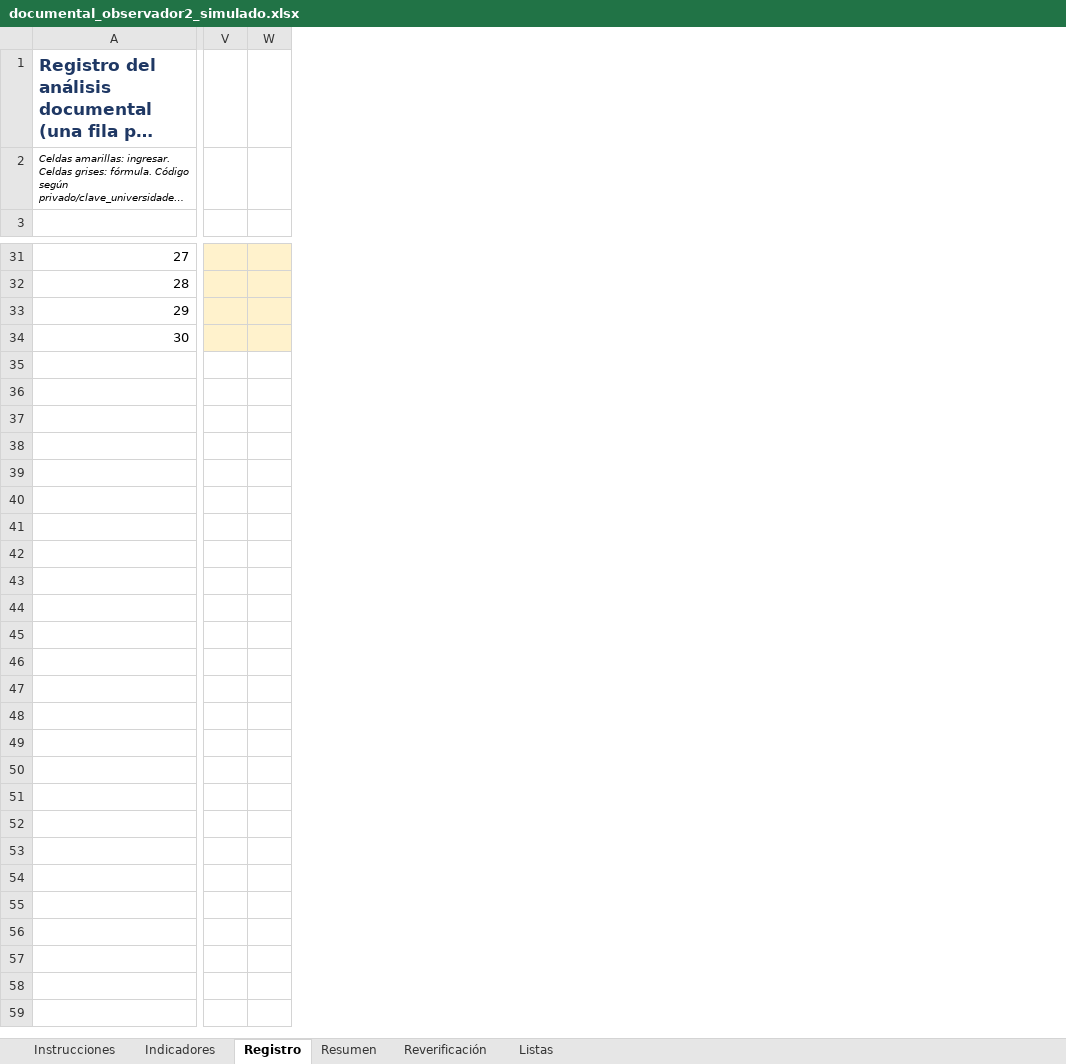
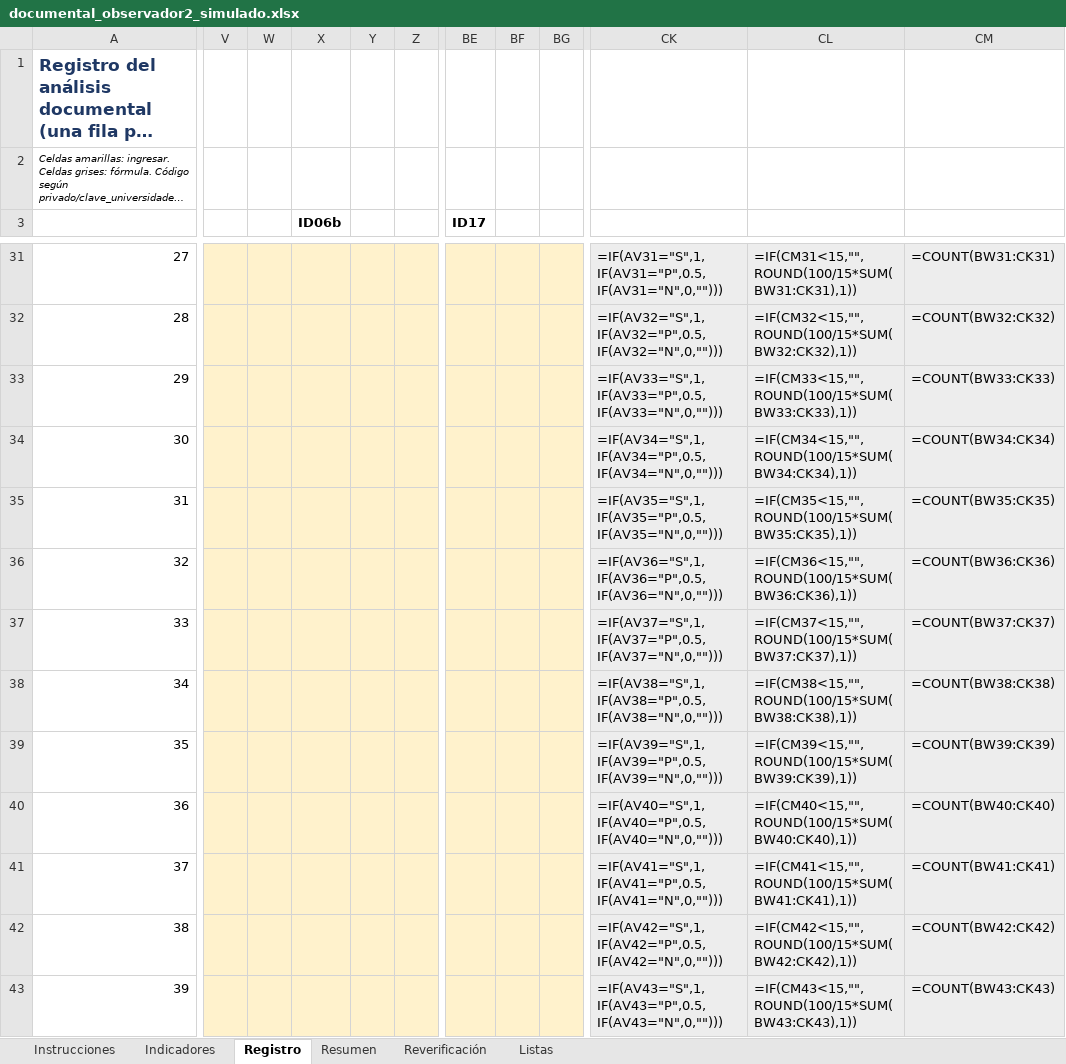
Before and after one commit to ramonalejandromanzaba-wq/Tesis, an Excel workbook: analisis/datos/documental_observador2_simulado.xlsx, sheet Registro, drawn as a sheet; only a part is shown, gaps mark what is left out; long unchanged cells end in …; values as stored, in another font and other column widths than the file's, no borders; formulas without a stored value are shown as written; removed rows and columns are numbered as before the commit, all else as after; rows hold the shown columns only; the diff covers the shown part only; the diff names each change by its address in the sheet, - before the commit and + after, or states it on an @@ line.

```diff
--- a/analisis/datos/documental_observador2_simulado.xlsx (sheet Registro)
+++ b/analisis/datos/documental_observador2_simulado.xlsx (sheet Registro)
-column V, empty
-column W, empty
+column V, empty
+column W, empty
+column X (ID06b), empty
+column Y, empty
+column Z, empty
+column BE (ID17), empty
+column BF, empty
+column BG, empty
+column CK, rows 31-34: =IF(AV31="S",1,IF(AV31="P",0.5,IF(AV31="N",0,""))) | =IF(AV32="S",1,IF(AV32="P",0.5,IF(AV32="N",0,""))) | =IF(AV33="S",1,IF(AV33="P",0.5,IF(AV33="N",0,""))) | =IF(AV34="S",1,IF(AV34="P",0.5,IF(AV34="N",0,"")))
+column CL, rows 31-34: =IF(CM31<15,"",ROUND(100/15*SUM(BW31:CK31),1)) | =IF(CM32<15,"",ROUND(100/15*SUM(BW32:CK32),1)) | =IF(CM33<15,"",ROUND(100/15*SUM(BW33:CK33),1)) | =IF(CM34<15,"",ROUND(100/15*SUM(BW34:CK34),1))
+column CM, rows 31-34: =COUNT(BW31:CK31) | =COUNT(BW32:CK32) | =COUNT(BW33:CK33) | =COUNT(BW34:CK34)
+row 35: 31 |  |  |  |  |  |  |  |  | =IF(AV35="S",1,IF(AV35="P",0.5,IF(AV35="N",0,""))) | =IF(CM35<15,"",ROUND(100/15*SUM(BW35:CK35),1)) | =COUNT(BW35:CK35)
+row 36: 32 |  |  |  |  |  |  |  |  | =IF(AV36="S",1,IF(AV36="P",0.5,IF(AV36="N",0,""))) | =IF(CM36<15,"",ROUND(100/15*SUM(BW36:CK36),1)) | =COUNT(BW36:CK36)
+row 37: 33 |  |  |  |  |  |  |  |  | =IF(AV37="S",1,IF(AV37="P",0.5,IF(AV37="N",0,""))) | =IF(CM37<15,"",ROUND(100/15*SUM(BW37:CK37),1)) | =COUNT(BW37:CK37)
+row 38: 34 |  |  |  |  |  |  |  |  | =IF(AV38="S",1,IF(AV38="P",0.5,IF(AV38="N",0,""))) | =IF(CM38<15,"",ROUND(100/15*SUM(BW38:CK38),1)) | =COUNT(BW38:CK38)
+row 39: 35 |  |  |  |  |  |  |  |  | =IF(AV39="S",1,IF(AV39="P",0.5,IF(AV39="N",0,""))) | =IF(CM39<15,"",ROUND(100/15*SUM(BW39:CK39),1)) | =COUNT(BW39:CK39)
+row 40: 36 |  |  |  |  |  |  |  |  | =IF(AV40="S",1,IF(AV40="P",0.5,IF(AV40="N",0,""))) | =IF(CM40<15,"",ROUND(100/15*SUM(BW40:CK40),1)) | =COUNT(BW40:CK40)
+row 41: 37 |  |  |  |  |  |  |  |  | =IF(AV41="S",1,IF(AV41="P",0.5,IF(AV41="N",0,""))) | =IF(CM41<15,"",ROUND(100/15*SUM(BW41:CK41),1)) | =COUNT(BW41:CK41)
+row 42: 38 |  |  |  |  |  |  |  |  | =IF(AV42="S",1,IF(AV42="P",0.5,IF(AV42="N",0,""))) | =IF(CM42<15,"",ROUND(100/15*SUM(BW42:CK42),1)) | =COUNT(BW42:CK42)
+row 43: 39 |  |  |  |  |  |  |  |  | =IF(AV43="S",1,IF(AV43="P",0.5,IF(AV43="N",0,""))) | =IF(CM43<15,"",ROUND(100/15*SUM(BW43:CK43),1)) | =COUNT(BW43:CK43)
```
Also changed, not shown: 40 added rows, 9 removed rows, 15 added columns, 2 removed columns and 50 edited cells elsewhere in this sheet, sheet Reverificación, sheet Resumen, sheet Indicadores, sheet Instrucciones, analisis/datos/documental_simulado.xlsx, analisis/datos/ejemplo_simulado.xlsx, 56 other files.
